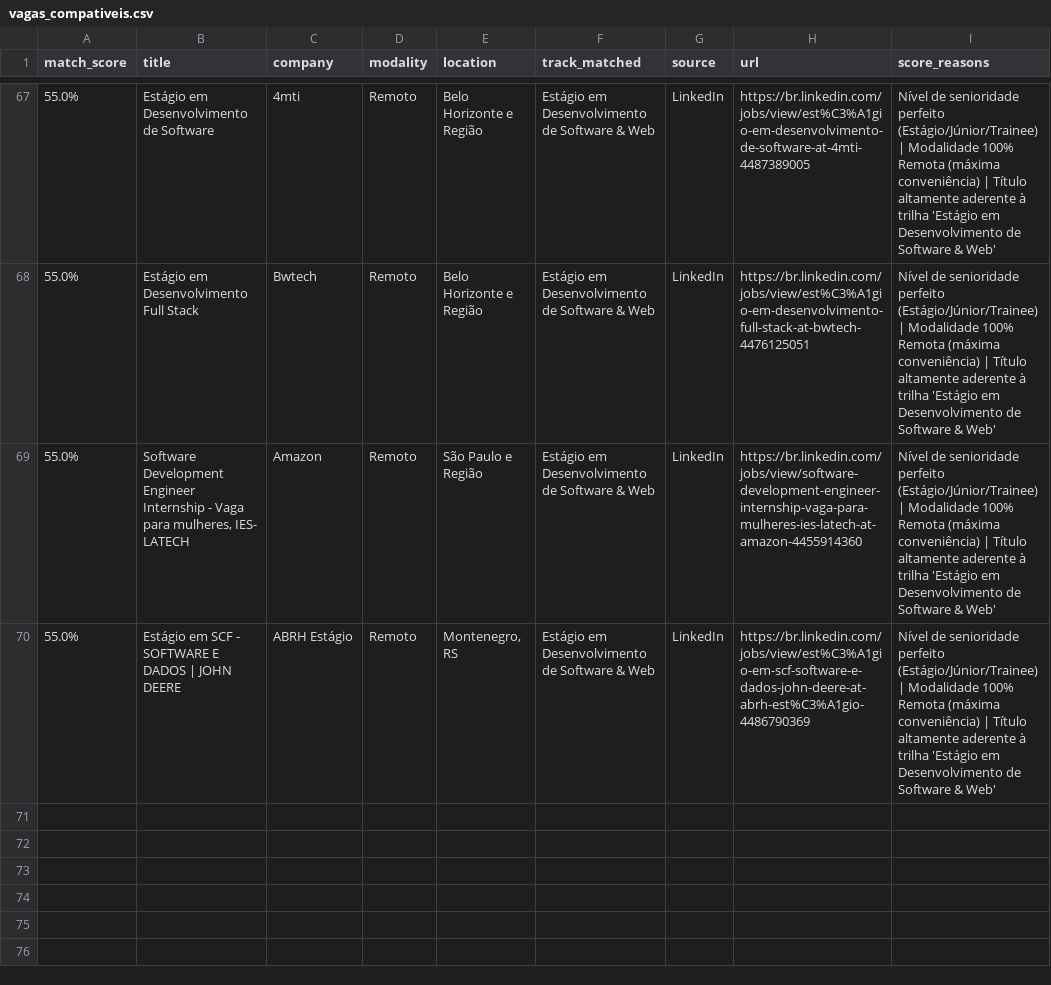
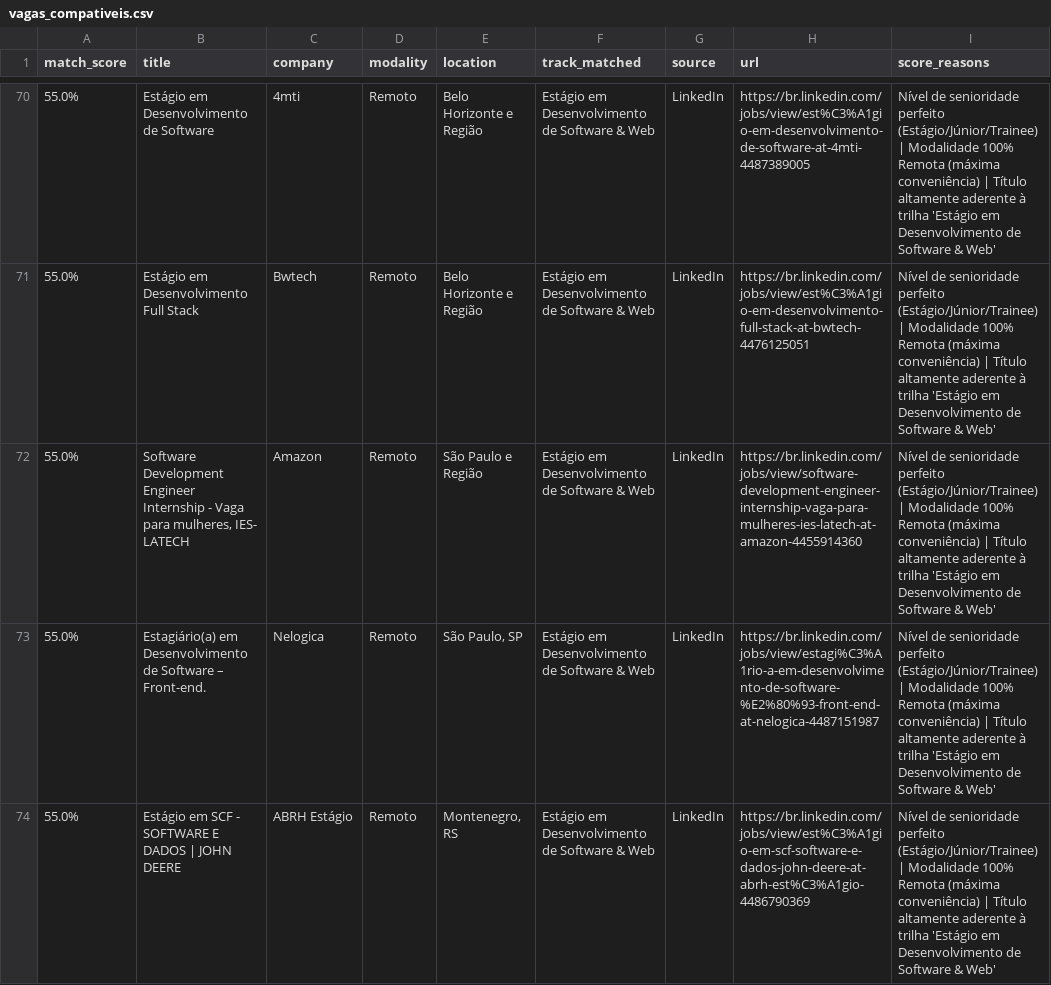
Before and after one commit to Loogan23/LoganJobRadar, a CSV file: output/vagas_compativeis.csv, drawn as a sheet; only a part is shown, gaps mark what is left out; the diff covers the shown part only.

Commit message:
chore: atualizar histórico de vagas [skip ci]

```diff
--- a/output/vagas_compativeis.csv
+++ b/output/vagas_compativeis.csv
@@ -69,2 +72,3 @@
 55.0%,"Software Development Engineer Internship - Vaga para mulheres, IES- LATECH",Amazon,Remoto,São Paulo e Região,Estágio em Desenvolvimento de Software & Web,LinkedIn,https://br.linkedin.com/jobs/view/software-development-engineer-internship-vaga-para-mulheres-ies-latech-at-amazon-4455914360,Nível de senioridade perfeito (Estágio/Júnior/Trainee) | Modalidade 100% Remota (máxima conveniência) | Título altamente aderente à trilha 'Estágio em Desenvolvimento de Software & Web'
+55.0%,Estagiário(a) em Desenvolvimento de Software – Front-end.,Nelogica,Remoto,"São Paulo, SP",Estágio em Desenvolvimento de Software & Web,LinkedIn,https://br.linkedin.com/jobs/view/estagi%C3%A1rio-a-em-desenvolvimento-de-software-%E2%80%93-front-end-at-nelogica-4487151987,Nível de senioridade perfeito (Estágio/Júnior/Trainee) | Modalidade 100% Remota (máxima conveniência) | Título altamente aderente à trilha 'Estágio em Desenvolvimento de Software & Web'
 55.0%,Estágio em SCF - SOFTWARE E DADOS | JOHN DEERE,ABRH Estágio,Remoto,"Montenegro, RS",Estágio em Desenvolvimento de Software & Web,LinkedIn,https://br.linkedin.com/jobs/view/est%C3%A1gio-em-scf-software-e-dados-john-deere-at-abrh-est%C3%A1gio-4486790369,Nível de senioridade perfeito (Estágio/Júnior/Trainee) | Modalidade 100% Remota (máxima conveniência) | Título altamente aderente à trilha 'Estágio em Desenvolvimento de Software & Web'
```
Also changed, not shown: 5 added rows, 1 moved row and 2 edited cells elsewhere in this file, 1 other file.
